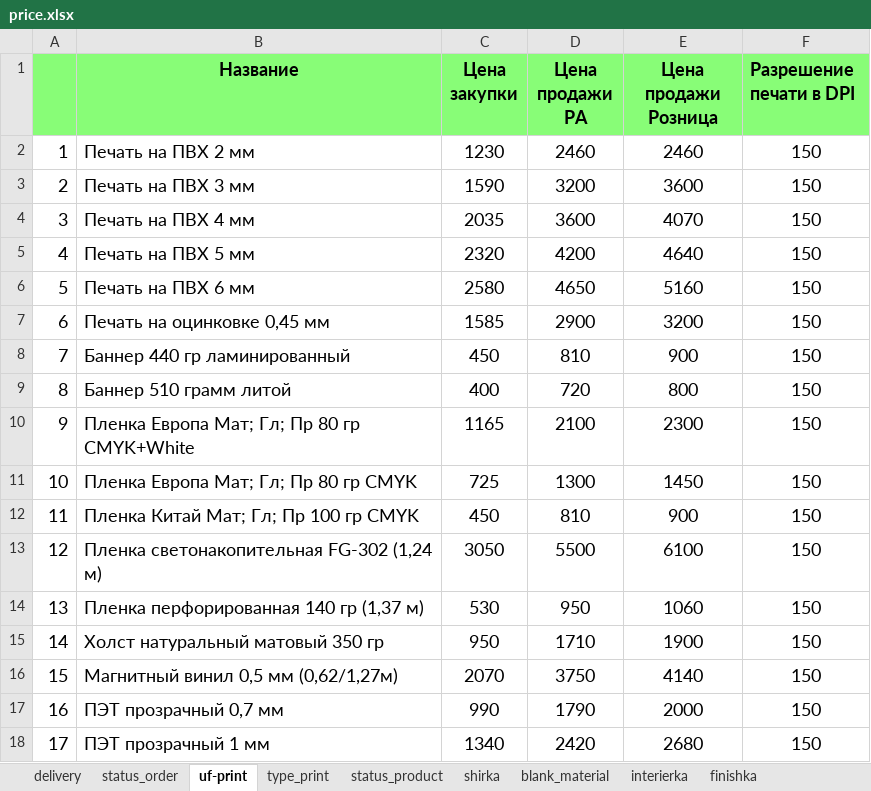
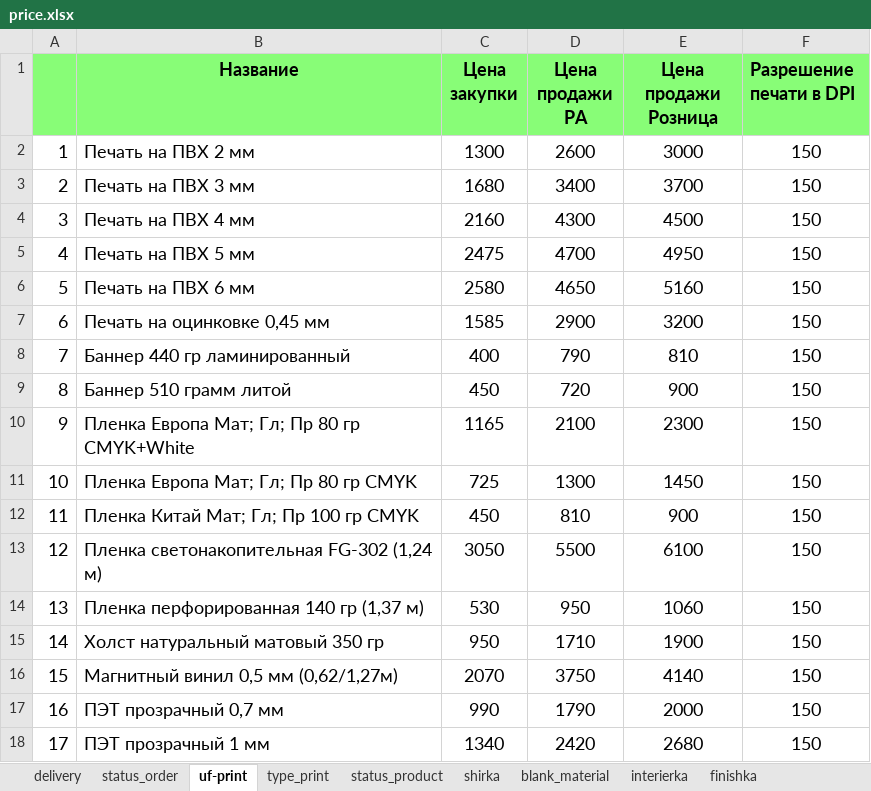
Before and after one commit to Sapov/tiff_django, an Excel workbook: files/management/commands/price.xlsx, sheet uf-print, drawn as a sheet; values as stored, in another font and other column widths than the file's, no borders; the diff names each change by its address in the sheet, - before the commit and + after, or states it on an @@ line.

```diff
--- a/files/management/commands/price.xlsx (sheet uf-print)
+++ b/files/management/commands/price.xlsx (sheet uf-print)
-C2 (Цена закупки): 1230
+C2 (Цена закупки): 1300
-D2 (Цена продажи РА): 2460
+D2 (Цена продажи РА): 2600
-E2 (Цена продажи Розница): 2460
+E2 (Цена продажи Розница): 3000
-C3 (Цена закупки): 1590
+C3 (Цена закупки): 1680
-D3 (Цена продажи РА): 3200
+D3 (Цена продажи РА): 3400
-E3 (Цена продажи Розница): 3600
+E3 (Цена продажи Розница): 3700
-C4 (Цена закупки): 2035
+C4 (Цена закупки): 2160
-D4 (Цена продажи РА): 3600
+D4 (Цена продажи РА): 4300
-E4 (Цена продажи Розница): 4070
+E4 (Цена продажи Розница): 4500
-C5 (Цена закупки): 2320
+C5 (Цена закупки): 2475
-D5 (Цена продажи РА): 4200
+D5 (Цена продажи РА): 4700
-E5 (Цена продажи Розница): 4640
+E5 (Цена продажи Розница): 4950
-C8 (Цена закупки): 450
+C8 (Цена закупки): 400
-D8 (Цена продажи РА): 810
+D8 (Цена продажи РА): 790
-E8 (Цена продажи Розница): 900
+E8 (Цена продажи Розница): 810
-C9 (Цена закупки): 400
+C9 (Цена закупки): 450
-E9 (Цена продажи Розница): 800
+E9 (Цена продажи Розница): 900
```
Also changed, not shown: 10 other files.
